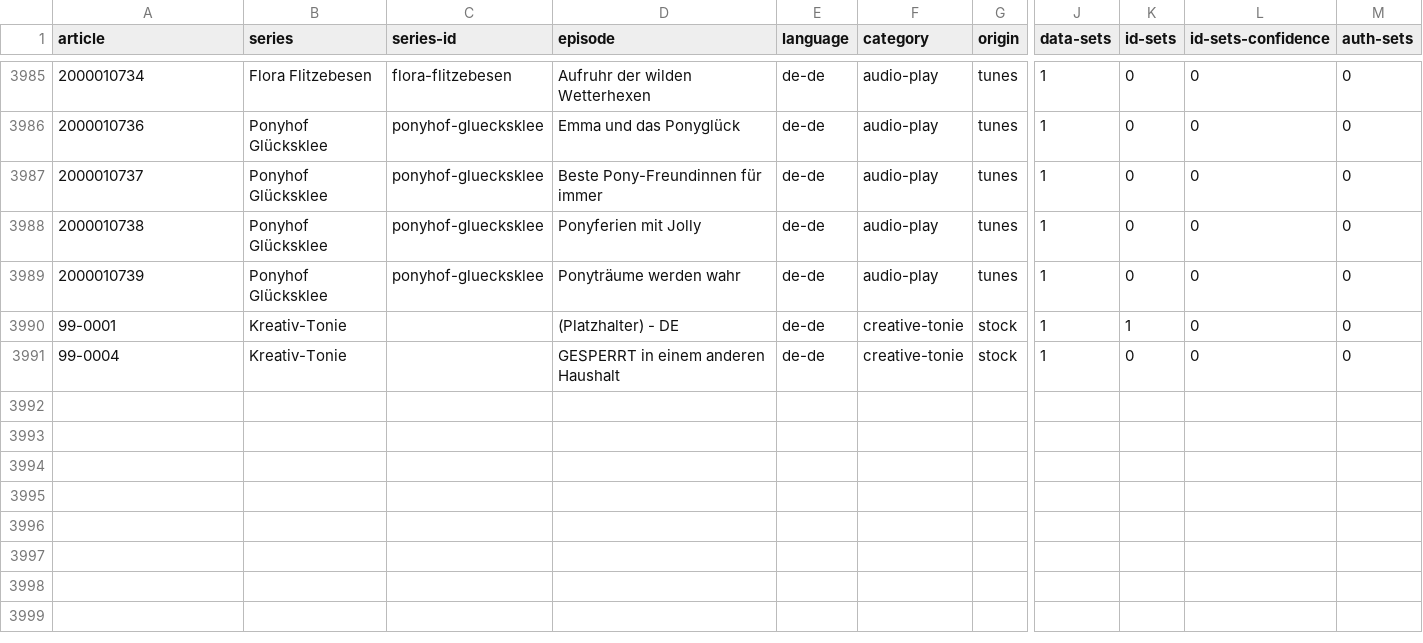
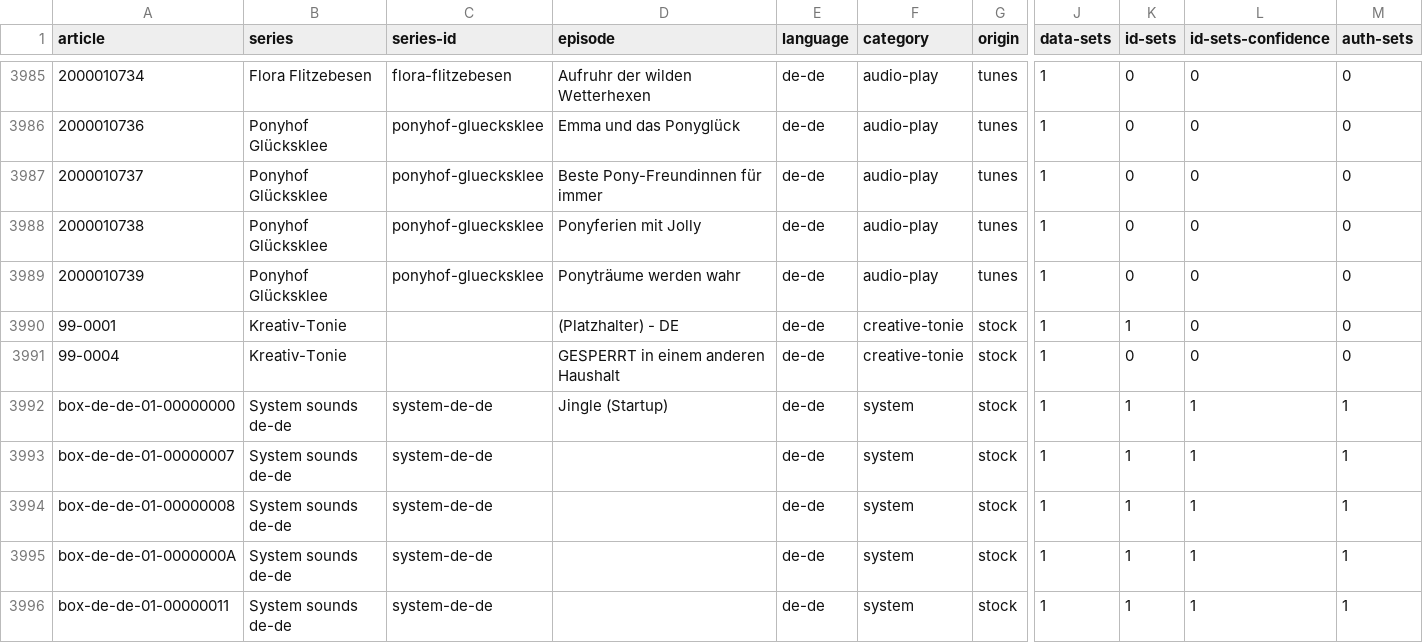
Before and after one commit to toniebox-reverse-engineering/tonies-json, a CSV file: stats/stats-by-article.de-de.csv, drawn as a sheet; only a part is shown, gaps mark what is left out; rows hold the shown columns only; the diff names each change by its address in the sheet, - before the commit and + after, or states it on an @@ line.

```diff
--- a/stats/stats-by-article.de-de.csv
+++ b/stats/stats-by-article.de-de.csv
+row 3992: box-de-de-01-00000000 | System sounds de-de | system-de-de | Jingle (Startup) | de-de | system | stock | 1 | 1 | 1 | 1
+row 3993: box-de-de-01-00000007 | System sounds de-de | system-de-de |  | de-de | system | stock | 1 | 1 | 1 | 1
+row 3994: box-de-de-01-00000008 | System sounds de-de | system-de-de |  | de-de | system | stock | 1 | 1 | 1 | 1
+row 3995: box-de-de-01-0000000A | System sounds de-de | system-de-de |  | de-de | system | stock | 1 | 1 | 1 | 1
+row 3996: box-de-de-01-00000011 | System sounds de-de | system-de-de |  | de-de | system | stock | 1 | 1 | 1 | 1
```
Also changed, not shown: stats/stats-by-article.csv, stats/stats-by-article.en-gb.csv, 5 other files.
